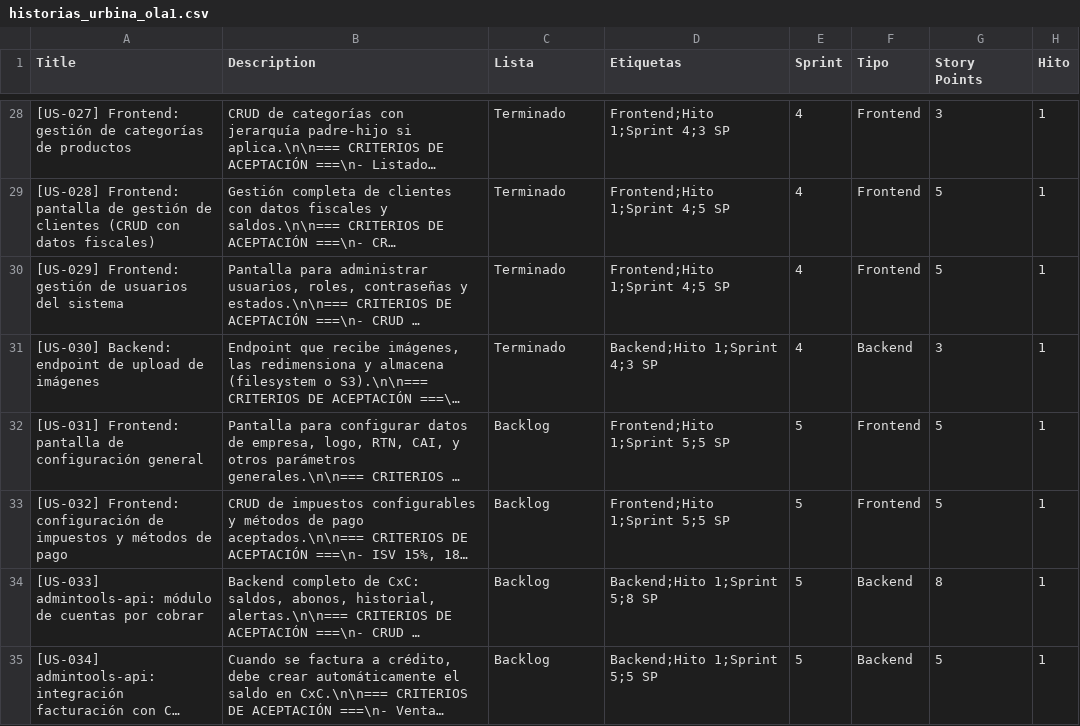
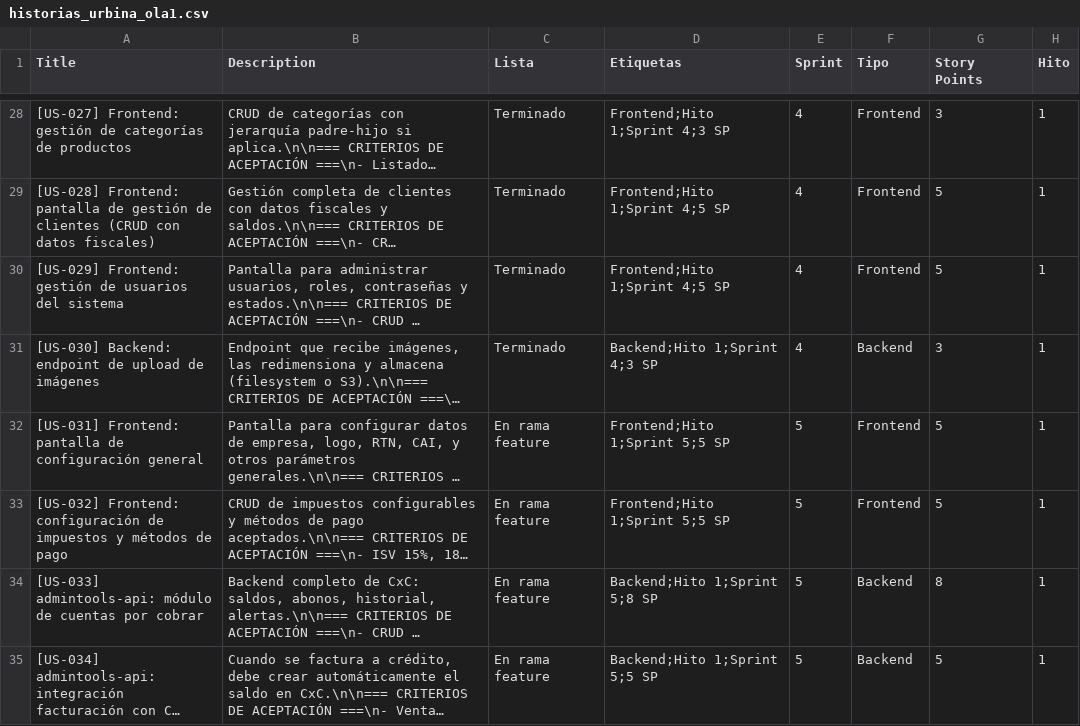
Before and after one commit to datatecsolution/adminTools, a CSV file: docs/historias_urbina_ola1.csv, drawn as a sheet; only a part is shown, gaps mark what is left out; long unchanged cells end in …; the diff covers the shown part only; the diff names each change by its address in the sheet, - before the commit and + after, or states it on an @@ line.

```diff
--- a/docs/historias_urbina_ola1.csv
+++ b/docs/historias_urbina_ola1.csv
-C32:C35 (Lista): Backlog
+C32:C35 (Lista): En rama feature
```
Also changed, not shown: 11 edited cells elsewhere in this file.
